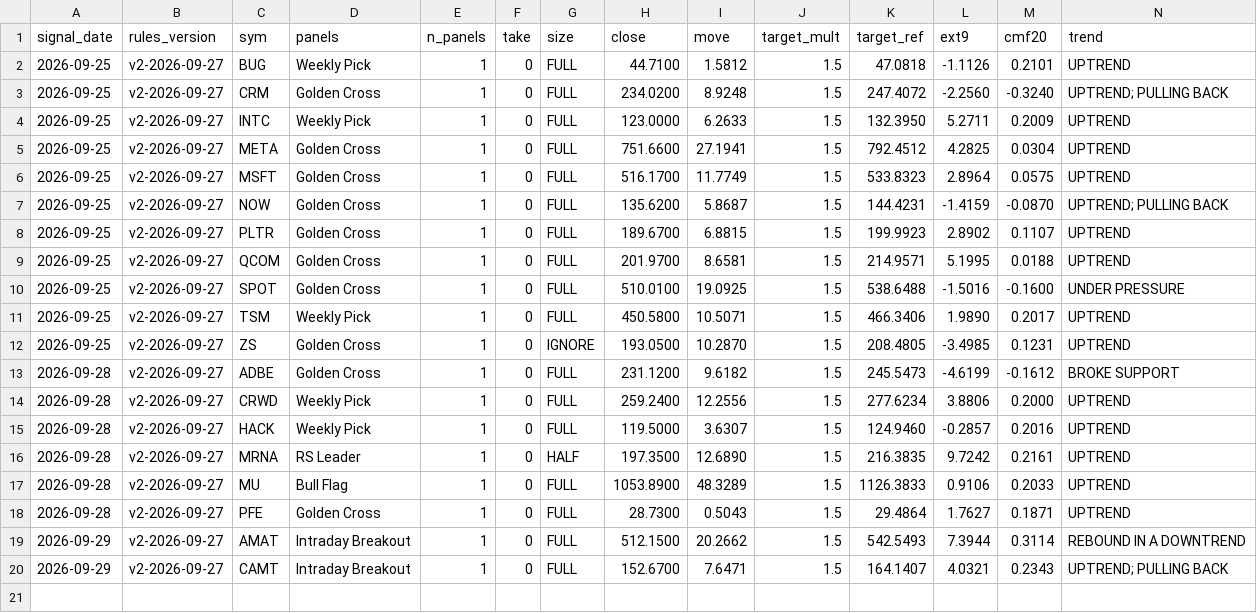
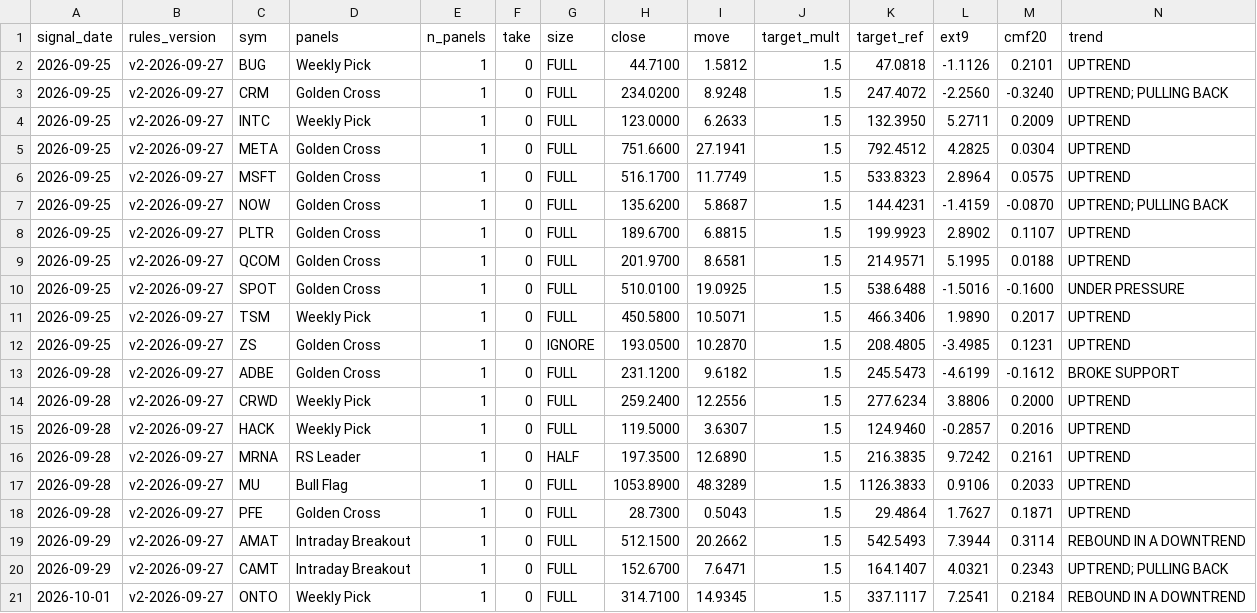
Before and after one commit to Moopheus1/Basket-Command-Centre-3, a CSV file: docs/forward_results.csv, drawn as a sheet; only a part is shown; rows hold the shown columns only; the diff names each change by its address in the sheet, - before the commit and + after, or states it on an @@ line.

```diff
--- a/docs/forward_results.csv
+++ b/docs/forward_results.csv
+row 21: 2026-10-01 | v2-2026-09-27 | ONTO | Weekly Pick | 1 | 0 | FULL | 314.7100 | 14.9345 | 1.5 | 337.1117 | 7.2541 | 0.2184 | REBOUND IN A DOWNTREND
```
Also changed, not shown: docs/forward_log.csv, 1 other file.
